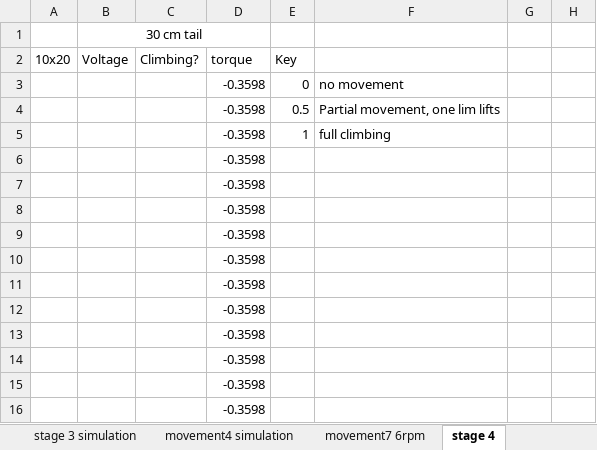
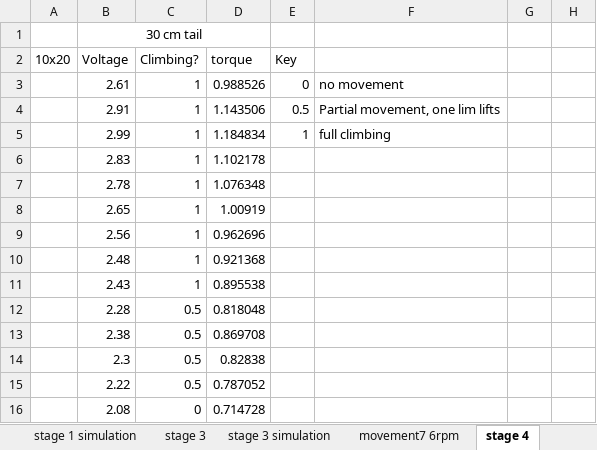
Before and after one commit to Ronan127/2023-FYP, an Excel workbook: Experiment/Experiment.xlsx, sheet stage 4, drawn as a sheet; only a part is shown; values as stored, in another font and other column widths than the file's, no borders; charts and pictures not drawn; the diff covers the shown part only; the diff names each change by its address in the sheet, - before the commit and + after, or states it on an @@ line.

```diff
--- a/Experiment/Experiment.xlsx (sheet stage 4)
+++ b/Experiment/Experiment.xlsx (sheet stage 4)
-B3 (Voltage): (empty)
+B3 (Voltage): 2.61
-C3:C11 (Climbing?): (empty)
+C3:C11 (Climbing?): 1
-D3 (torque): -0.3598
+D3 (torque): 0.988526
-B4 (Voltage): (empty)
+B4 (Voltage): 2.91
-D4 (torque): -0.3598
+D4 (torque): 1.143506
-B5 (Voltage): (empty)
+B5 (Voltage): 2.99
-D5 (torque): -0.3598
+D5 (torque): 1.184834
-B6 (Voltage): (empty)
+B6 (Voltage): 2.83
-D6 (torque): -0.3598
+D6 (torque): 1.102178
-B7 (Voltage): (empty)
+B7 (Voltage): 2.78
-D7 (torque): -0.3598
+D7 (torque): 1.076348
-B8 (Voltage): (empty)
+B8 (Voltage): 2.65
-D8 (torque): -0.3598
+D8 (torque): 1.00919
-B9 (Voltage): (empty)
+B9 (Voltage): 2.56
-D9 (torque): -0.3598
+D9 (torque): 0.962696
-B10 (Voltage): (empty)
+B10 (Voltage): 2.48
-D10 (torque): -0.3598
+D10 (torque): 0.921368
-B11 (Voltage): (empty)
+B11 (Voltage): 2.43
-D11 (torque): -0.3598
+D11 (torque): 0.895538
-B12 (Voltage): (empty)
+B12 (Voltage): 2.28
-C12:C15 (Climbing?): (empty)
+C12:C15 (Climbing?): 0.5
-D12 (torque): -0.3598
+D12 (torque): 0.818048
-B13 (Voltage): (empty)
+B13 (Voltage): 2.38
-D13 (torque): -0.3598
+D13 (torque): 0.869708
-B14 (Voltage): (empty)
+B14 (Voltage): 2.3
-D14 (torque): -0.3598
+D14 (torque): 0.82838
-B15 (Voltage): (empty)
+B15 (Voltage): 2.22
-D15 (torque): -0.3598
+D15 (torque): 0.787052
-B16 (Voltage): (empty)
+B16 (Voltage): 2.08
-C16 (Climbing?): (empty)
+C16 (Climbing?): 0
-D16 (torque): -0.3598
+D16 (torque): 0.714728
```
Also changed, not shown: 9 edited cells elsewhere in this sheet, other sheet tabs, charts or pictures, 30 other files.
